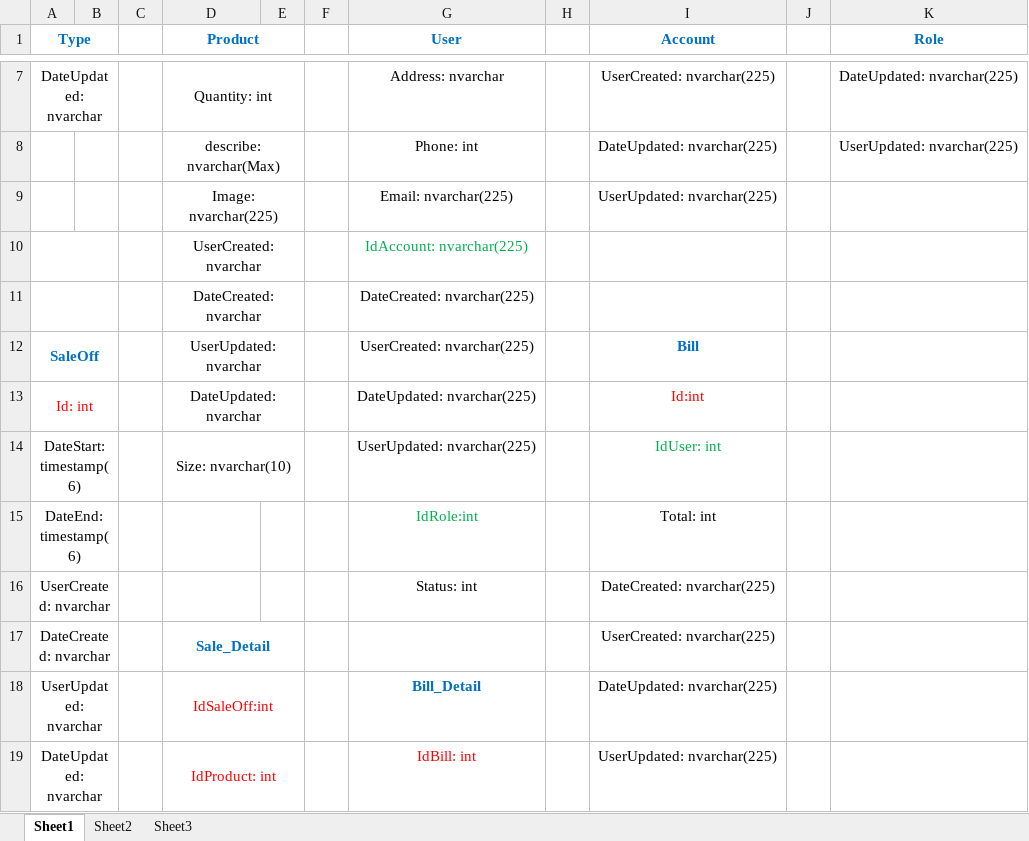
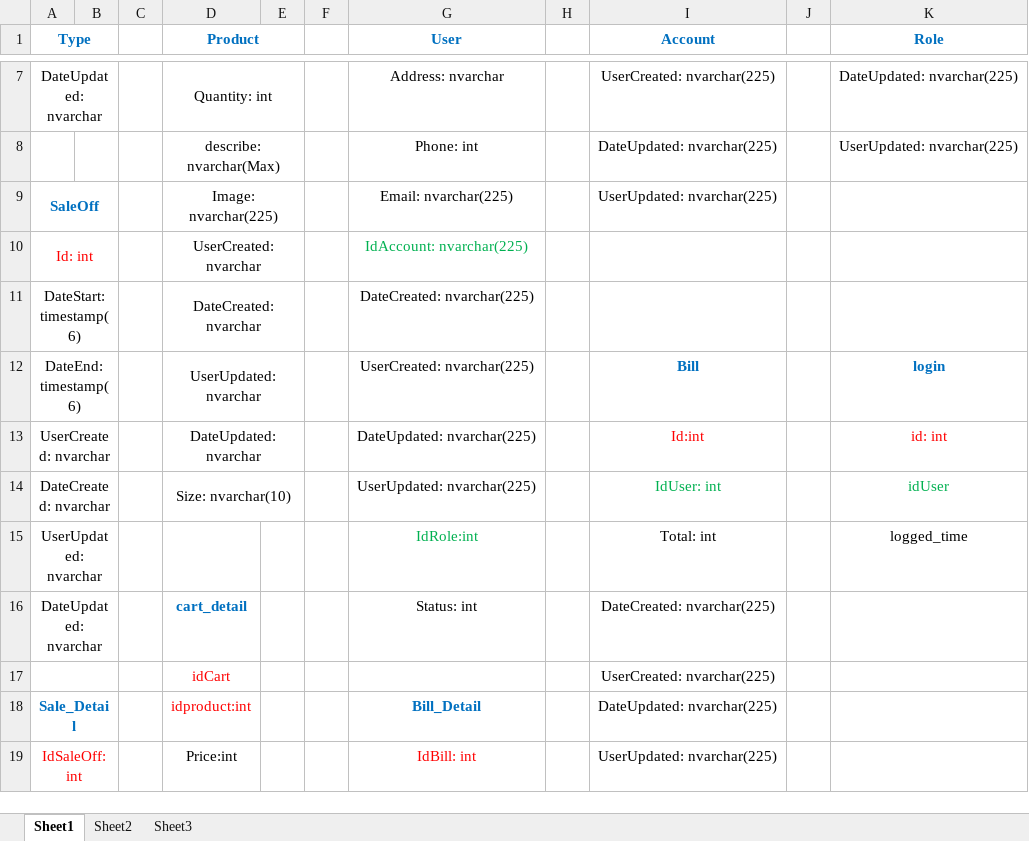
Before and after one commit to TLCNWebBanQuanAo/TLCN_Web_Ban_Quan_Ao, an Excel workbook: doc/design/Database.xlsx, sheet Sheet1, drawn as a sheet; only a part is shown, gaps mark what is left out; values as stored, in another font and other column widths than the file's, no borders; removed rows and columns are numbered as before the commit, all else as after; the diff covers the shown part only; the diff names each change by its address in the sheet, - before the commit and + after, or states it on an @@ line.

Commit message:
- update

```diff
--- a/doc/design/Database.xlsx (sheet Sheet1)
+++ b/doc/design/Database.xlsx (sheet Sheet1)
-A9 (Type): (empty)
+A9 (Type): SaleOff
+A9:B9 merged
-A10 (Type): (empty)
+A10 (Type): Id: int
-A11 (Type): (empty)
+A11 (Type): DateStart: timestamp(6)
-A12 (Type): SaleOff
+A12 (Type): DateEnd: timestamp(6)
@@ A12 bold: on → off, text colour: #0070C0 → black @@
-K12 (Role): (empty)
+K12 (Role): login
-A13 (Type): Id: int
+A13 (Type): UserCreated: nvarchar
-A13 text colour: #FF0000
+A13 text colour: black
-K13 (Role): (empty)
+K13 (Role): id: int
-A14 (Type): DateStart: timestamp(6)
+A14 (Type): DateCreated: nvarchar
-K14 (Role): (empty)
+K14 (Role): idUser
-A15 (Type): DateEnd: timestamp(6)
+A15 (Type): UserUpdated: nvarchar
-K15 (Role): (empty)
+K15 (Role): logged_time
-A16 (Type): UserCreated: nvarchar
+A16 (Type): DateUpdated: nvarchar
-D16 (Product): (empty)
+D16 (Product): cart_detail
-row 17: DateCreated: nvarchar |  |  | Sale_Detail |  |  |  |  | UserCreated: nvarchar(225)
+row 17:  |  |  | idCart |  |  |  |  | UserCreated: nvarchar(225)
-A18 (Type): UserUpdated: nvarchar
+A18 (Type): Sale_Detail
@@ A18 bold: off → on, text colour: black → #0070C0 @@
-D18 (Product): IdSaleOff:int
+D18 (Product): idproduct:int
-D18:E18 merged
-A19 (Type): DateUpdated: nvarchar
+A19 (Type): IdSaleOff:int
-A19 text colour: black
+A19 text colour: #FF0000
-D19 (Product): IdProduct: int
+D19 (Product): Price:int
-D19 text colour: #FF0000
+D19 text colour: black
-D19:E19 merged
```
Also changed, not shown: 3 added rows, 5 edited cells and merged cells elsewhere in this sheet.
